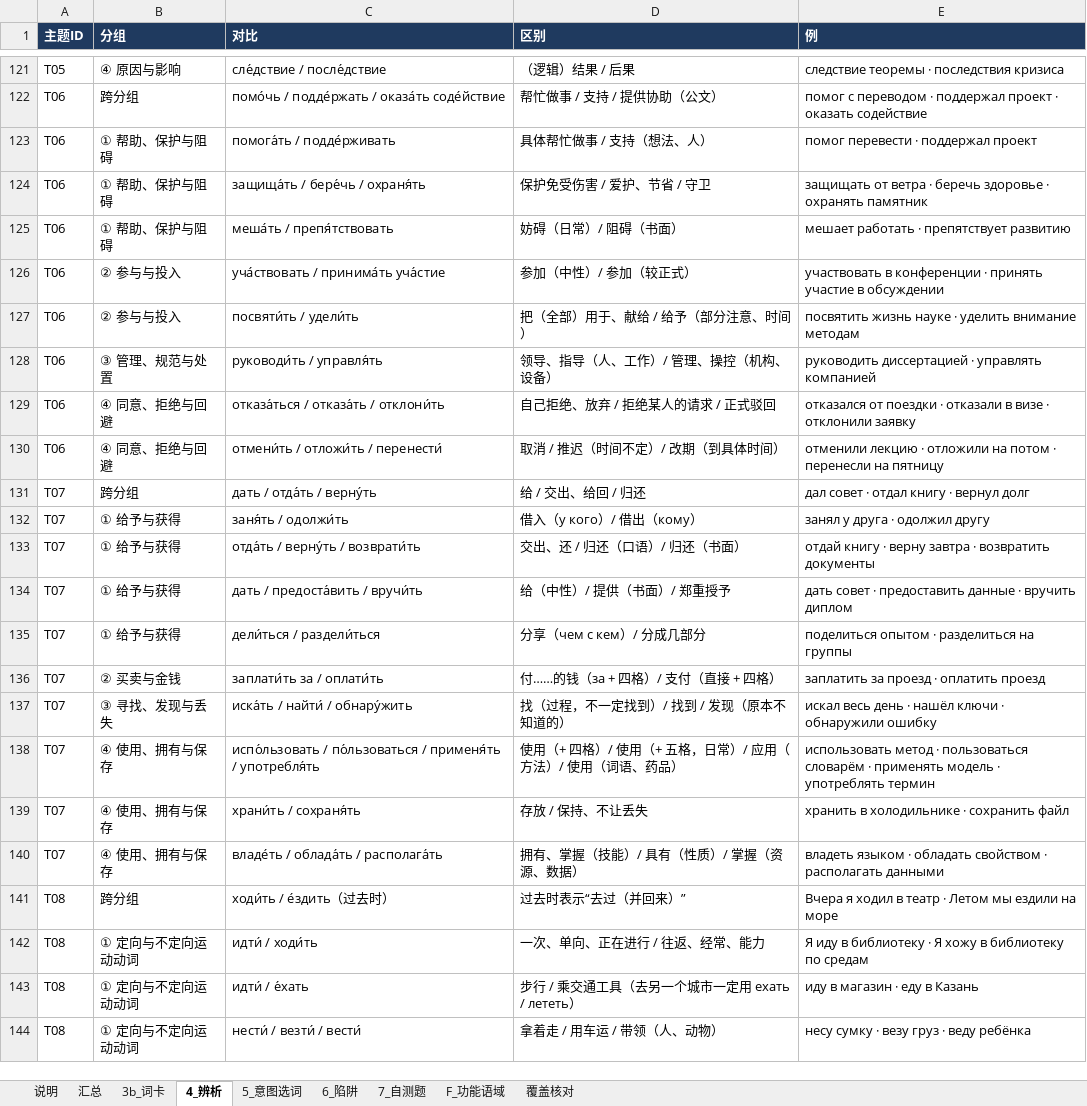
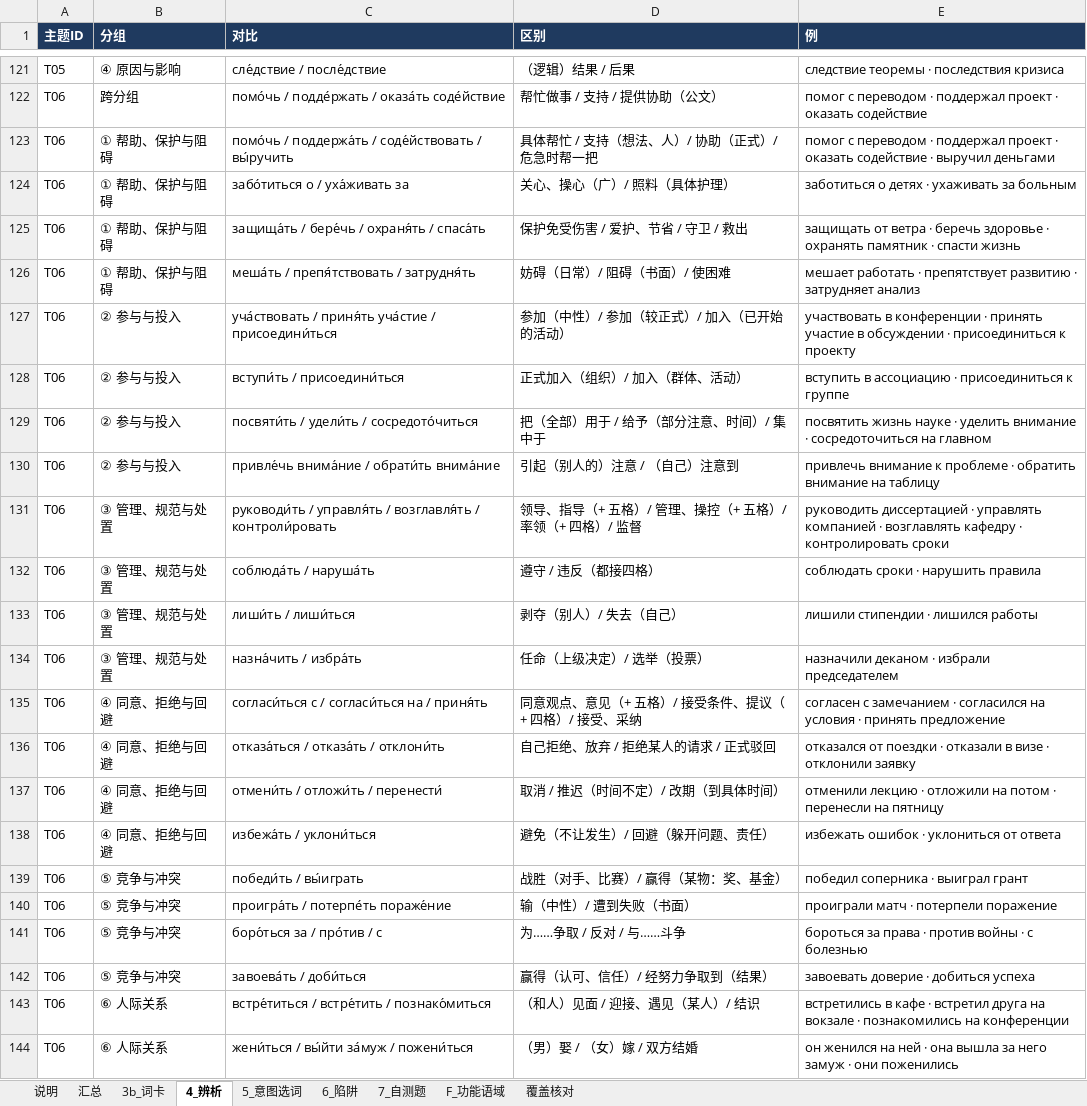
Before and after one commit to alice860/get_standards, an Excel workbook: russian_maps/P3_主题数据.xlsx, sheet 4_辨析, drawn as a sheet; only a part is shown, gaps mark what is left out; the shorter side is filled out with more unchanged rows; values as stored, in another font and other column widths than the file's, no borders; addresses are those after the commit; the diff covers the shown part only; the diff names each change by its address in the sheet, - before the commit and + after, or states it on an @@ line.

```diff
--- a/russian_maps/P3_主题数据.xlsx (sheet 4_辨析)
+++ b/russian_maps/P3_主题数据.xlsx (sheet 4_辨析)
-C123 (对比): помога́ть / подде́рживать
+C123 (对比): помо́чь / поддержа́ть / соде́йствовать / вы́ручить
-D123 (区别): 具体帮忙做事 / 支持（想法、人）
+D123 (区别): 具体帮忙 / 支持（想法、人）/ 协助（正式）/ 危急时帮一把
-E123 (例): помог перевести · поддержал проект
+E123 (例): помог с переводом · поддержал проект · оказать содействие · выручил деньгами
+row 124: T06 | ① 帮助、保护与阻碍 | забо́титься о / уха́живать за | 关心、操心（广）/ 照料（具体护理） | заботиться о детях · ухаживать за больным
-C125 (对比): защища́ть / бере́чь / охраня́ть
+C125 (对比): защища́ть / бере́чь / охраня́ть / спаса́ть
-D125 (区别): 保护免受伤害 / 爱护、节省 / 守卫
+D125 (区别): 保护免受伤害 / 爱护、节省 / 守卫 / 救出
-E125 (例): …охранять памятник
+E125 (例): …охранять памятник · спасти жизнь
-C126 (对比): меша́ть / препя́тствовать
+C126 (对比): меша́ть / препя́тствовать / затрудня́ть
-D126 (区别): 妨碍（日常）/ 阻碍（书面）
+D126 (区别): 妨碍（日常）/ 阻碍（书面）/ 使困难
-E126 (例): …препятствует развитию
+E126 (例): …препятствует развитию · затрудняет анализ
-C127 (对比): уча́ствовать / принима́ть уча́стие
+C127 (对比): уча́ствовать / приня́ть уча́стие / присоедини́ться
-D127 (区别): 参加（中性）/ 参加（较正式）
+D127 (区别): 参加（中性）/ 参加（较正式）/ 加入（已开始的活动）
-E127 (例): …в обсуждении
+E127 (例): …в обсуждении · присоединиться к проекту
+row 128: T06 | ② 参与与投入 | вступи́ть / присоедини́ться | 正式加入（组织）/ 加入（群体、活动） | вступить в ассоциацию · присоединиться к группе
-C129 (对比): посвяти́ть / удели́ть
+C129 (对比): посвяти́ть / удели́ть / сосредото́читься
-D129 (区别): 把（全部）用于、献给 / 给予（部分注意、时间）
+D129 (区别): 把（全部）用于 / 给予（部分注意、时间）/ 集中于
-E129 (例): …уделить внимание методам
+E129 (例): …уделить внимание · сосредоточиться на главном
+row 130: T06 | ② 参与与投入 | привле́чь внима́ние / обрати́ть внима́ние | 引起（别人的）注意 / （自己）注意到 | привлечь внимание к проблеме · обратить внимание на таблицу
-C131 (对比): руководи́ть / управля́ть
+C131 (对比): руководи́ть / управля́ть / возглавля́ть / контроли́ровать
-D131 (区别): 领导、指导（人、工作）/ 管理、操控（机构、设备）
+D131 (区别): 领导、指导（+ 五格）/ 管理、操控（+ 五格）/ 率领（+ 四格）/ 监督
-E131 (例): …управлять компанией
+E131 (例): …управлять компанией · возглавлять кафедру · контролировать сроки
+row 132: T06 | ③ 管理、规范与处置 | соблюда́ть / наруша́ть | 遵守 / 违反（都接四格） | соблюдать сроки · нарушить правила
+row 133: T06 | ③ 管理、规范与处置 | лиши́ть / лиши́ться | 剥夺（别人）/ 失去（自己） | лишили стипендии · лишился работы
+row 134: T06 | ③ 管理、规范与处置 | назна́чить / избра́ть | 任命（上级决定）/ 选举（投票） | назначили деканом · избрали председателем
+row 135: T06 | ④ 同意、拒绝与回避 | согласи́ться с / согласи́ться на / приня́ть | 同意观点、意见（+ 五格）/ 接受条件、提议（+ 四格）/ 接受、采纳 | согласен с замечанием · согласился на условия · принять предложение
+row 138: T06 | ④ 同意、拒绝与回避 | избежа́ть / уклони́ться | 避免（不让发生）/ 回避（躲开问题、责任） | избежать ошибок · уклониться от ответа
+row 139: T06 | ⑤ 竞争与冲突 | победи́ть / вы́играть | 战胜（对手、比赛）/ 赢得（某物：奖、基金） | победил соперника · выиграл грант
+row 140: T06 | ⑤ 竞争与冲突 | проигра́ть / потерпе́ть пораже́ние | 输（中性）/ 遭到失败（书面） | проиграли матч · потерпели поражение
+row 141: T06 | ⑤ 竞争与冲突 | боро́ться за / про́тив / с | 为……争取 / 反对 / 与……斗争 | бороться за права · против войны · с болезнью
+row 142: T06 | ⑤ 竞争与冲突 | завоева́ть / доби́ться | 赢得（认可、信任）/ 经努力争取到（结果） | завоевать доверие · добиться успеха
+row 143: T06 | ⑥ 人际关系 | встре́титься / встре́тить / познако́миться | （和人）见面 / 迎接、遇见（某人）/ 结识 | встретились в кафе · встретил друга на вокзале · познакомились на конференции
+row 144: T06 | ⑥ 人际关系 | жени́ться / вы́йти за́муж / пожени́ться | （男）娶 / （女）嫁 / 双方结婚 | он женился на ней · она вышла за него замуж · они поженились
```
Also changed, not shown: 1 added row elsewhere in this sheet, sheet 3b_词卡, sheet 5_意图选词, sheet 7_自测题, sheet 6_陷阱, 12 other files.
